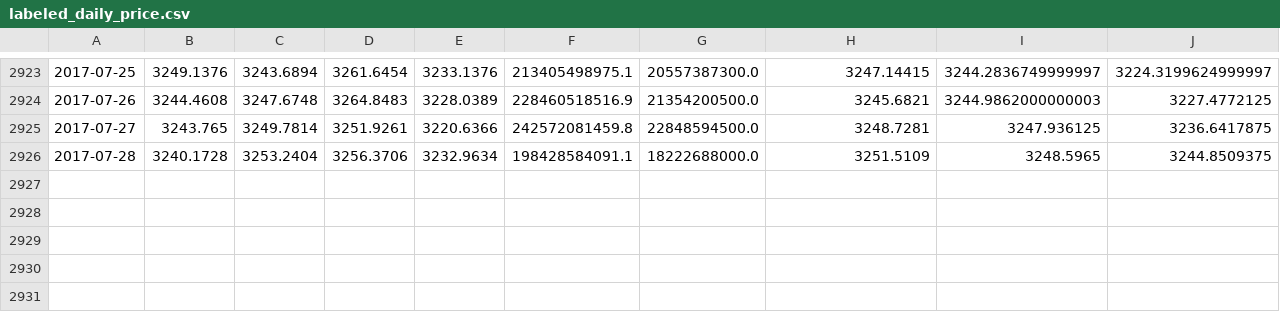
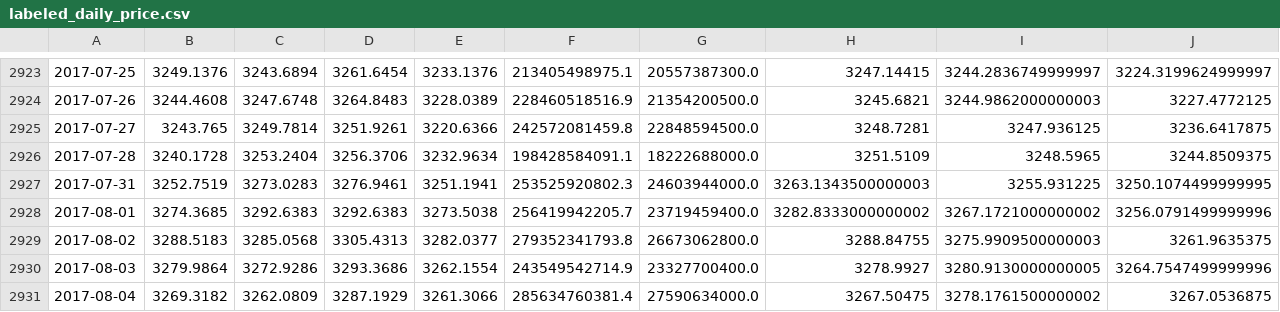
Before and after one commit to martinrises/fdskalfjsdl, a CSV file: data/labeled_daily_price.csv, drawn as a sheet; only a part is shown, gaps mark what is left out; rows hold the shown columns only; the diff names each change by its address in the sheet, - before the commit and + after, or states it on an @@ line.

```diff
--- a/data/labeled_daily_price.csv
+++ b/data/labeled_daily_price.csv
+row 2927: 2017-07-31 | 3252.7519 | 3273.0283 | 3276.9461 | 3251.1941 | 253525920802.3 | 24603944000.0 | 3263.1343500000003 | 3255.931225 | 3250.1074499999995
+row 2928: 2017-08-01 | 3274.3685 | 3292.6383 | 3292.6383 | 3273.5038 | 256419942205.7 | 23719459400.0 | 3282.8333000000002 | 3267.1721000000002 | 3256.0791499999996
+row 2929: 2017-08-02 | 3288.5183 | 3285.0568 | 3305.4313 | 3282.0377 | 279352341793.8 | 26673062800.0 | 3288.84755 | 3275.9909500000003 | 3261.9635375
+row 2930: 2017-08-03 | 3279.9864 | 3272.9286 | 3293.3686 | 3262.1554 | 243549542714.9 | 23327700400.0 | 3278.9927 | 3280.9130000000005 | 3264.7547499999996
+row 2931: 2017-08-04 | 3269.3182 | 3262.0809 | 3287.1929 | 3261.3066 | 285634760381.4 | 27590634000.0 | 3267.50475 | 3278.1761500000002 | 3267.0536875
```
Also changed, not shown: data/daily_price.csv, 2 other files.
